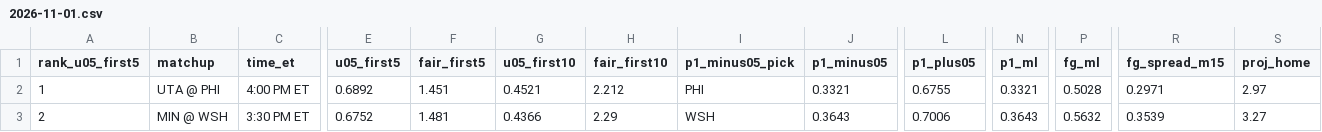
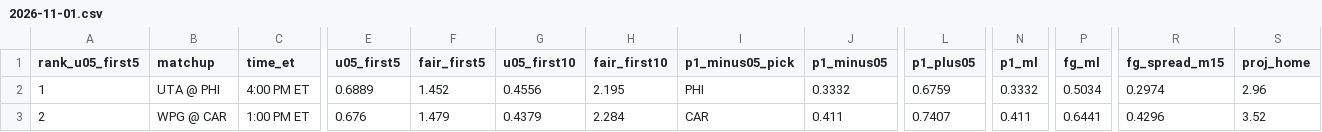
Before and after one commit to Moneyg604/nhl-early-goal, a CSV file: docs/days/2026-11-01.csv, drawn as a sheet; only a part is shown, gaps mark what is left out; the diff covers the shown part only; the diff names each change by its address in the sheet, - before the commit and + after, or states it on an @@ line.

```diff
--- a/docs/days/2026-11-01.csv
+++ b/docs/days/2026-11-01.csv
-E2 (u05_first5): 0.6892
+E2 (u05_first5): 0.6889
-F2 (fair_first5): 1.451
+F2 (fair_first5): 1.452
-G2 (u05_first10): 0.4521
+G2 (u05_first10): 0.4556
-H2 (fair_first10): 2.212
+H2 (fair_first10): 2.195
-J2 (p1_minus05): 0.3321
+J2 (p1_minus05): 0.3332
-L2 (p1_plus05): 0.6755
+L2 (p1_plus05): 0.6759
-N2 (p1_ml): 0.3321
+N2 (p1_ml): 0.3332
-P2 (fg_ml): 0.5028
+P2 (fg_ml): 0.5034
-R2 (fg_spread_m15): 0.2971
+R2 (fg_spread_m15): 0.2974
-S2 (proj_home): 2.97
+S2 (proj_home): 2.96
-B3 (matchup): MIN @ WSH
+B3 (matchup): WPG @ CAR
-C3 (time_et): 3:30 PM ET
+C3 (time_et): 1:00 PM ET
-E3 (u05_first5): 0.6752
+E3 (u05_first5): 0.676
-F3 (fair_first5): 1.481
+F3 (fair_first5): 1.479
-G3 (u05_first10): 0.4366
+G3 (u05_first10): 0.4379
-H3 (fair_first10): 2.29
+H3 (fair_first10): 2.284
-I3 (p1_minus05_pick): WSH
+I3 (p1_minus05_pick): CAR
-J3 (p1_minus05): 0.3643
+J3 (p1_minus05): 0.411
-L3 (p1_plus05): 0.7006
+L3 (p1_plus05): 0.7407
-N3 (p1_ml): 0.3643
+N3 (p1_ml): 0.411
-P3 (fg_ml): 0.5632
+P3 (fg_ml): 0.6441
-R3 (fg_spread_m15): 0.3539
+R3 (fg_spread_m15): 0.4296
-S3 (proj_home): 3.27
+S3 (proj_home): 3.52
```
Also changed, not shown: 48 edited cells elsewhere in this file, docs/days/2026-10-31.csv, docs/days/2026-11-02.csv, 54 other files.
